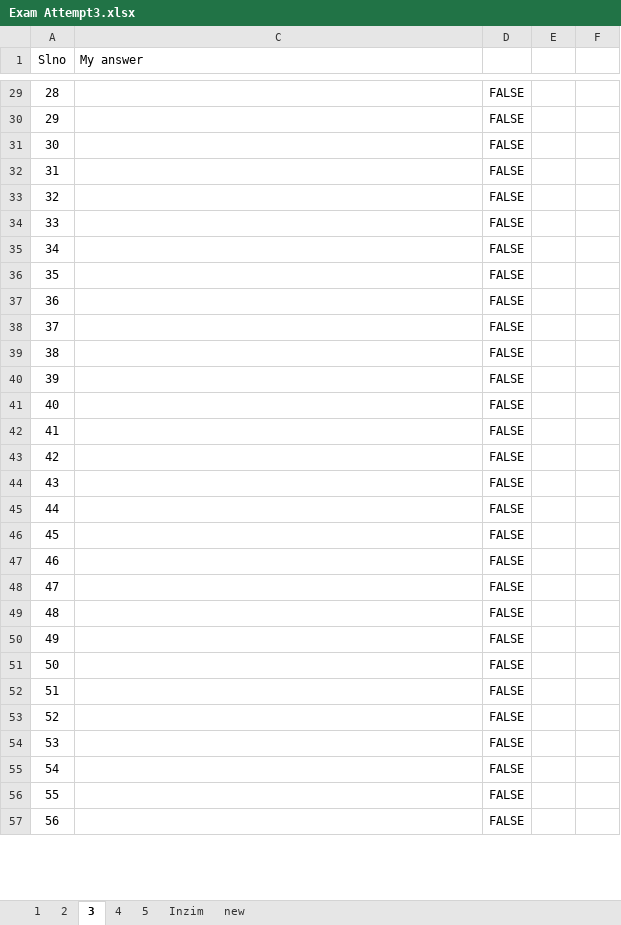
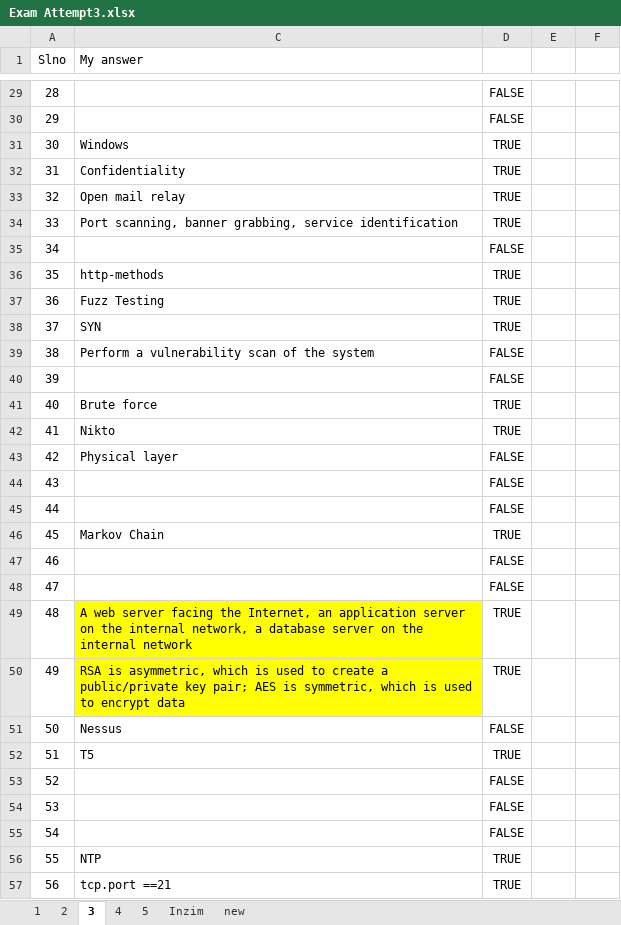
Before and after one commit to 20nishad/CEH, an Excel workbook: Exam Attempt3.xlsx, sheet 3, drawn as a sheet; only a part is shown, gaps mark what is left out; values as stored, in another font and other column widths than the file's, no borders; the diff covers the shown part only; the diff names each change by its address in the sheet, - before the commit and + after, or states it on an @@ line.

```diff
--- a/Exam Attempt3.xlsx (sheet 3)
+++ b/Exam Attempt3.xlsx (sheet 3)
-C31 (My answer): (empty)
+C31 (My answer): Windows
-D31:D34: FALSE
+D31:D34: TRUE
-C32 (My answer): (empty)
+C32 (My answer): Confidentiality
-C33 (My answer): (empty)
+C33 (My answer): Open mail relay
-C34 (My answer): (empty)
+C34 (My answer): Port scanning, banner grabbing, service identification
-C36 (My answer): (empty)
+C36 (My answer): http-methods
-D36:D38: FALSE
+D36:D38: TRUE
-C37 (My answer): (empty)
+C37 (My answer): Fuzz Testing
-C38 (My answer): (empty)
+C38 (My answer): SYN
-C39 (My answer): (empty)
+C39 (My answer): Perform a vulnerability scan of the system
-C41 (My answer): (empty)
+C41 (My answer): Brute force
-D41:D42: FALSE
+D41:D42: TRUE
-C42 (My answer): (empty)
+C42 (My answer): Nikto
-C43 (My answer): (empty)
+C43 (My answer): Physical layer
-C46 (My answer): (empty)
+C46 (My answer): Markov Chain
-D46: FALSE
+D46: TRUE
-C49 (My answer): (empty)
+C49 (My answer): A web server facing the Internet, an application server on the internal network, a database server on the internal network
-C49:C50 fill: none
+C49:C50 fill: #FFFF00
-D49:D50: FALSE
+D49:D50: TRUE
-C50 (My answer): (empty)
+C50 (My answer): RSA is asymmetric, which is used to create a public/private key pair; AES is symmetric, which is used to encrypt data
-C51 (My answer): (empty)
+C51 (My answer): Nessus
-C52 (My answer): (empty)
+C52 (My answer): T5
-D52: FALSE
+D52: TRUE
-C56 (My answer): (empty)
+C56 (My answer): NTP
-D56:D57: FALSE
+D56:D57: TRUE
-C57 (My answer): (empty)
+C57 (My answer): tcp.port ==21
```
Also changed, not shown: 149 edited cells and cell formats elsewhere in this sheet.
